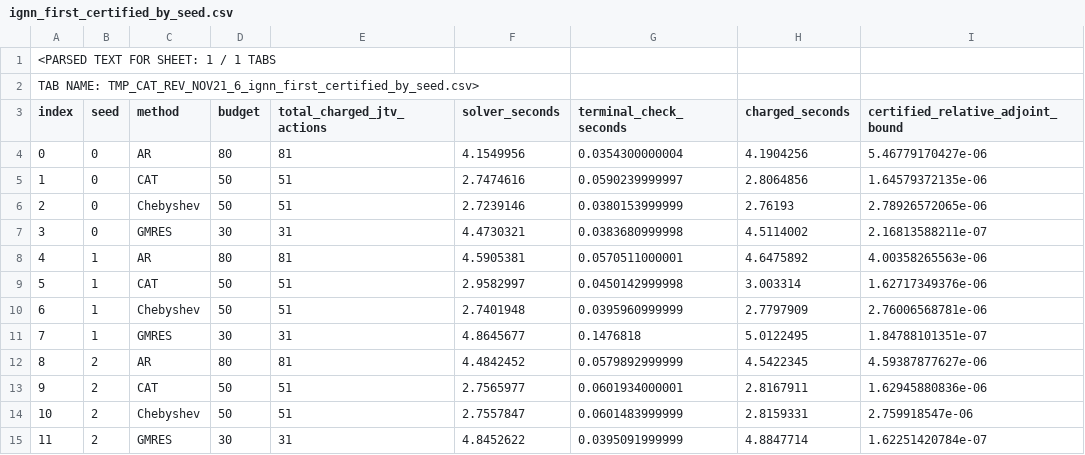
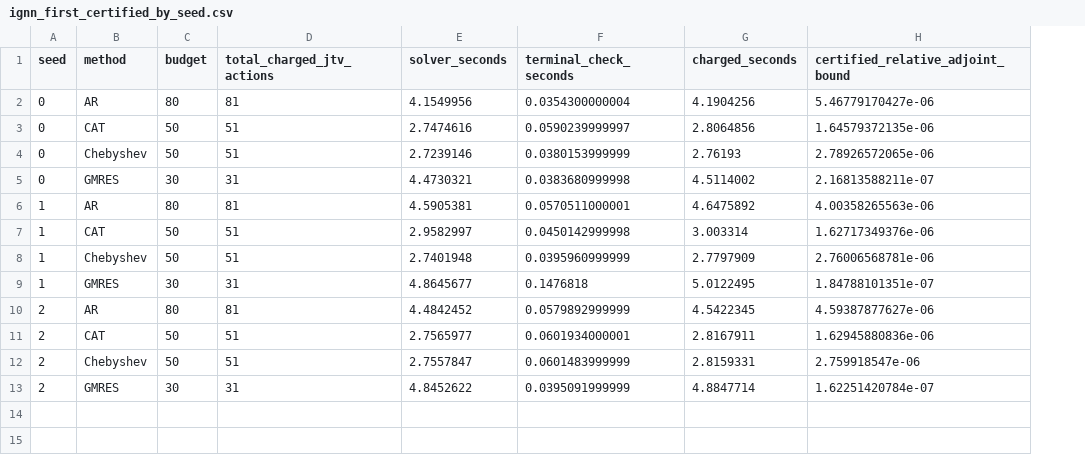
Before and after one commit to dvlahek/cat-mwbp, a CSV file: revision_results/ignn_first_certified_by_seed.csv, drawn as a sheet; only a part is shown; removed rows and columns are numbered as before the commit, all else as after; rows hold the shown columns only; the diff names each change by its address in the sheet, - before the commit and + after, or states it on an @@ line.

Commit message:
Restore byte-exact archived revision CSV ignn_first_certified_by_seed.csv

```diff
--- a/revision_results/ignn_first_certified_by_seed.csv
+++ b/revision_results/ignn_first_certified_by_seed.csv
-column A (index), rows 4-15: 0 | 1 | 2 | 3 | 4 | 5 | 6 | 7 | 8 | 9 | 10 | 11
-row 1: <PARSED TEXT FOR SHEET: 1 / 1 TABS
-row 2: TAB NAME: TMP_CAT_REV_NOV21_6_ignn_first_certified_by_seed.csv>
```
